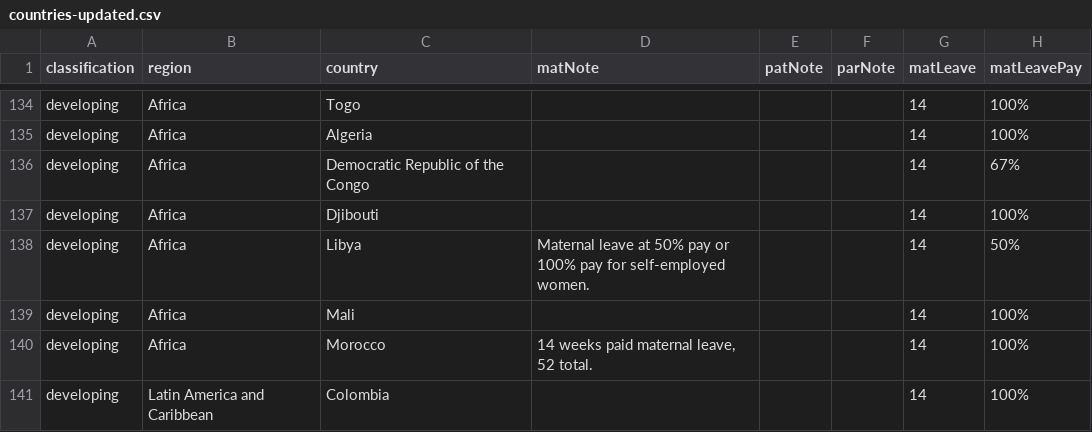
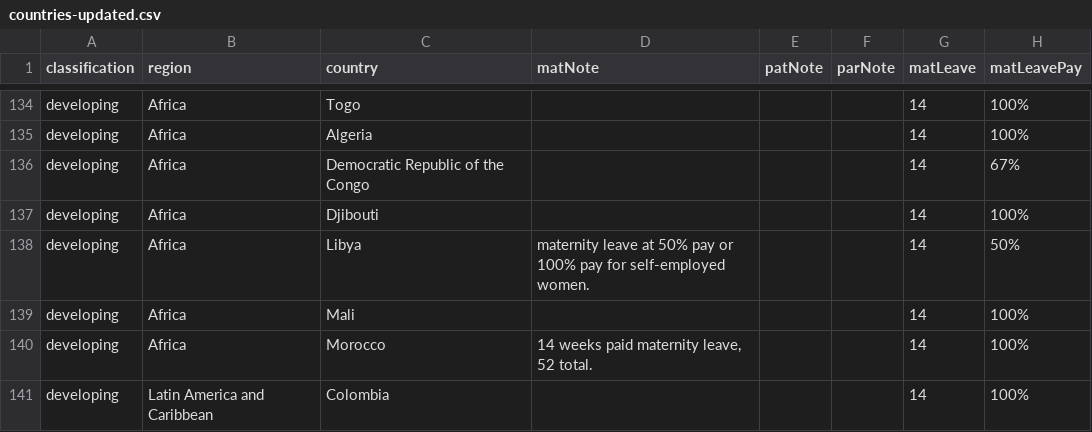
Before and after one commit to the-dataface/parental-leave, a CSV file: data/countries-updated.csv, drawn as a sheet; only a part is shown, gaps mark what is left out; the diff covers the shown part only; the diff names each change by its address in the sheet, - before the commit and + after, or states it on an @@ line.

```diff
--- a/data/countries-updated.csv
+++ b/data/countries-updated.csv
-D138 (matNote): Maternal leave at…
+D138 (matNote): maternity leave at…
-D140 (matNote): 14 weeks paid maternal leave, 52 total.
+D140 (matNote): 14 weeks paid maternity leave, 52 total.
```
Also changed, not shown: 19 edited cells elsewhere in this file, 2 other files.
